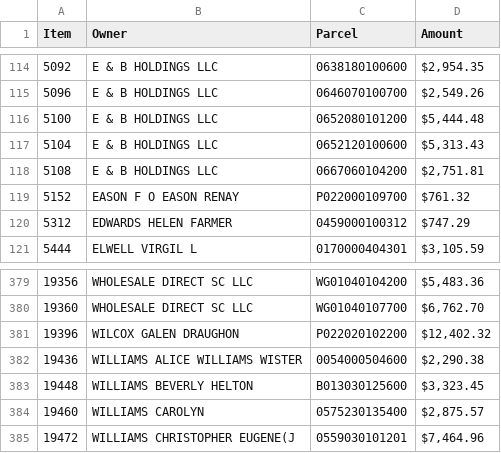
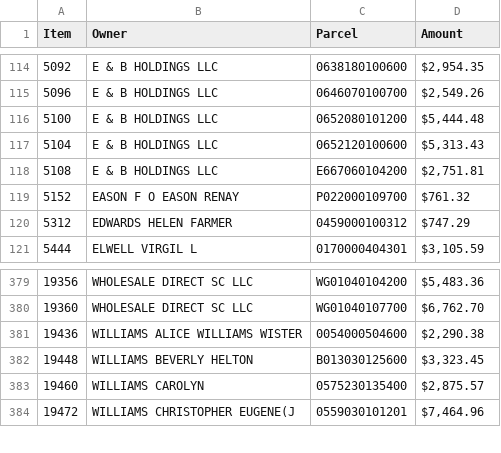
Before and after one commit to Bensta1/greenville-sc-lead-scraper, a CSV file: leads.csv, drawn as a sheet; only a part is shown, gaps mark what is left out.

```diff
--- a/leads.csv
+++ b/leads.csv
@@ -117,3 +117,3 @@ Item,Owner,Parcel,Amount
 5104,E & B HOLDINGS LLC,0652120100600,"$5,313.43"
-5108,E & B HOLDINGS LLC,0667060104200,"$2,751.81"
+5108,E & B HOLDINGS LLC,E667060104200,"$2,751.81"
 5152,EASON F O EASON RENAY,P022000109700,$761.32
@@ -380,3 +380,2 @@ Item,Owner,Parcel,Amount
 19360,WHOLESALE DIRECT SC LLC,WG01040107700,"$6,762.70"
-19396,WILCOX GALEN DRAUGHON,P022020102200,"$12,402.32"
 19436,WILLIAMS ALICE WILLIAMS WISTER,0054000504600,"$2,290.38"
```
Also changed, not shown: 2 other files.
